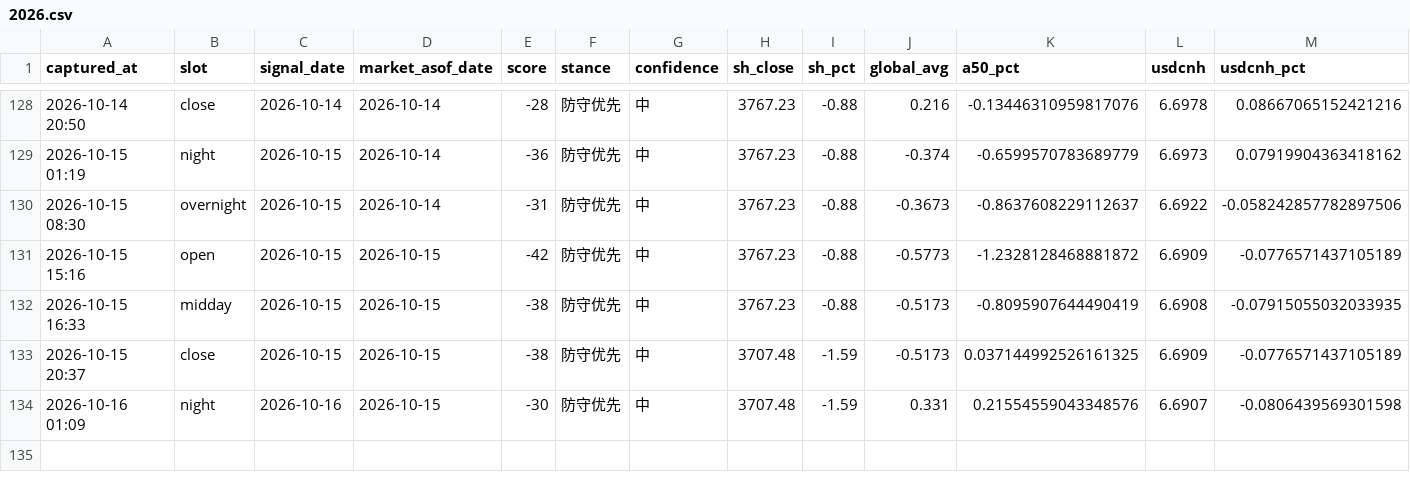
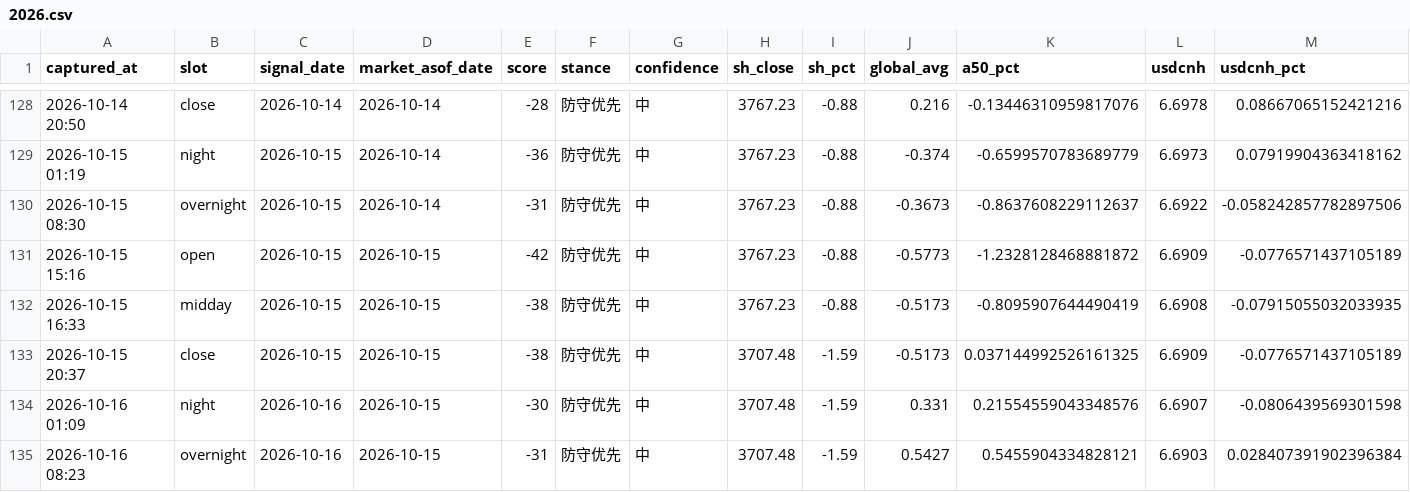
Before and after one commit to ychenfen/a-share-daily, a CSV file: data/signals/2026.csv, drawn as a sheet; only a part is shown, gaps mark what is left out; rows hold the shown columns only; the diff names each change by its address in the sheet, - before the commit and + after, or states it on an @@ line.

```diff
--- a/data/signals/2026.csv
+++ b/data/signals/2026.csv
+row 135: 2026-10-16 08:23 | overnight | 2026-10-16 | 2026-10-15 | -31 | 防守优先 | 中 | 3707.48 | -1.59 | 0.5427 | 0.5455904334828121 | 6.6903 | 0.028407391902396384
```
Also changed, not shown: 10 other files.
